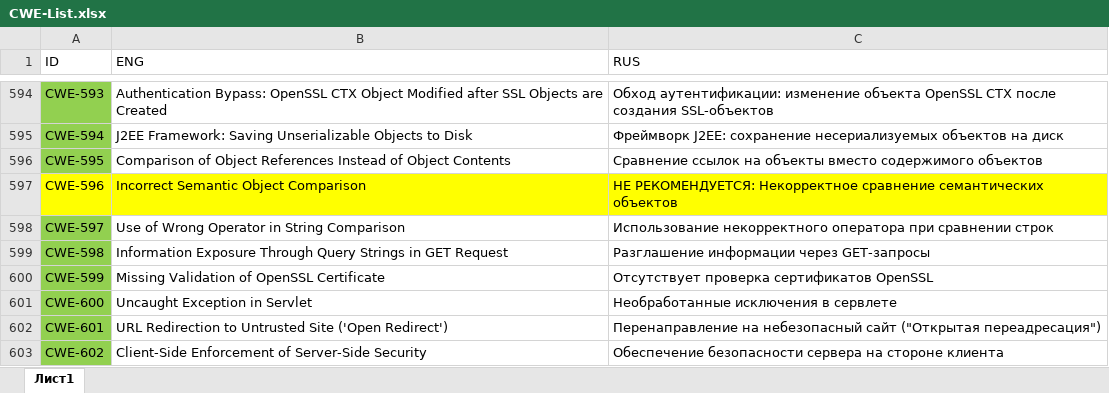
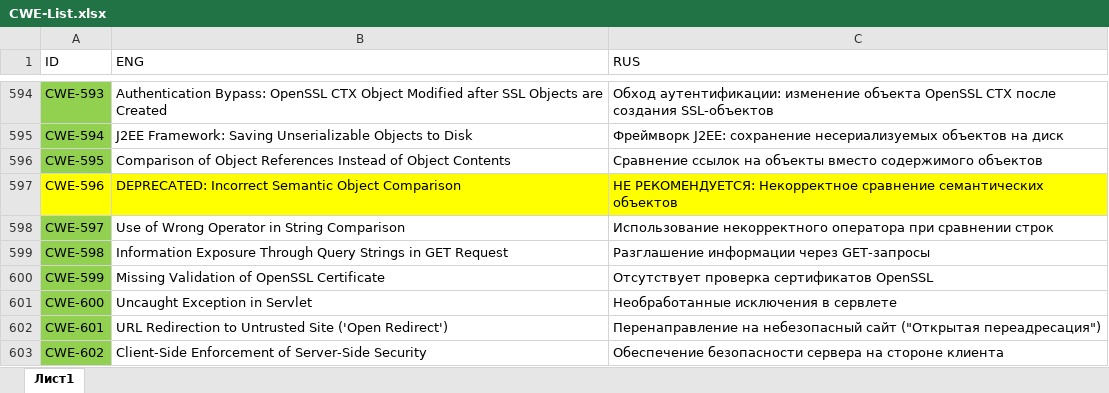
Before and after one commit to PositiveTechnologies/PT.Doc, an Excel workbook: CWE-List/CWE-List.xlsx, sheet Лист1, drawn as a sheet; only a part is shown, gaps mark what is left out; values as stored, in another font and other column widths than the file's, no borders; table styles not drawn; the diff covers the shown part only; the diff names each change by its address in the sheet, - before the commit and + after, or states it on an @@ line.

```diff
--- a/CWE-List/CWE-List.xlsx (sheet Лист1)
+++ b/CWE-List/CWE-List.xlsx (sheet Лист1)
-B597 (ENG): Incorrect Semantic Object Comparison
+B597 (ENG): DEPRECATED: Incorrect Semantic Object Comparison
```
Also changed, not shown: 22 edited cells and cell formats elsewhere in this sheet, 1 other file.
